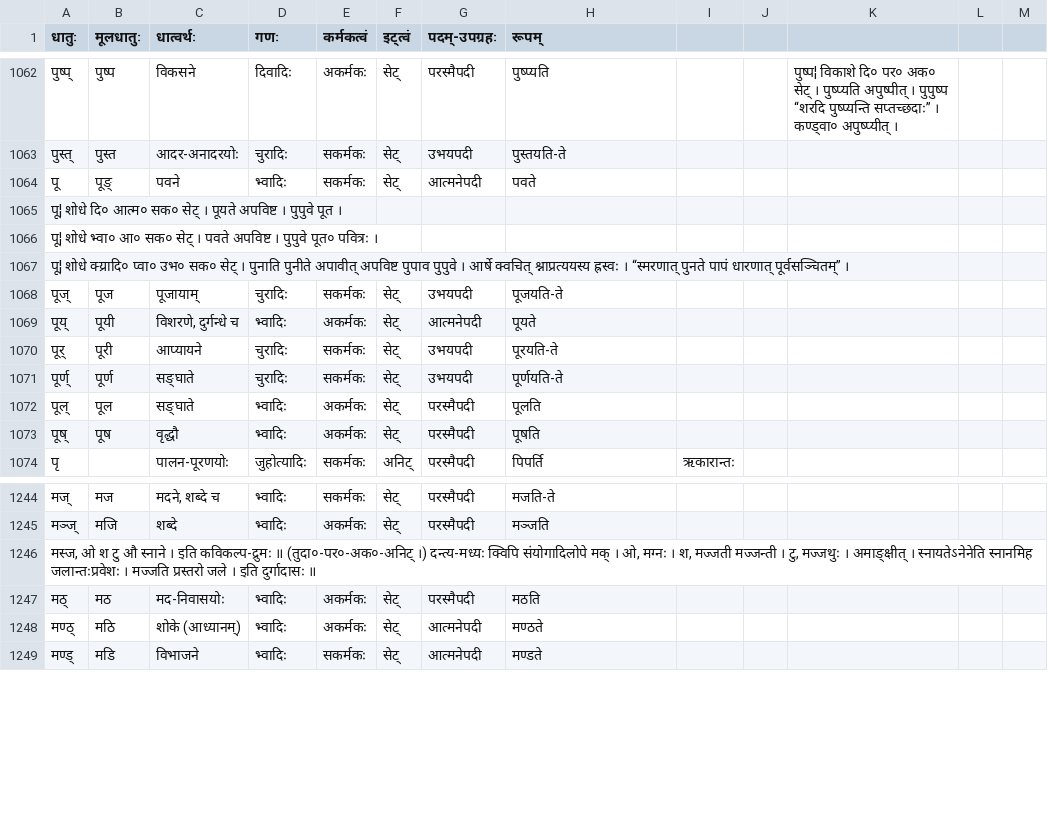
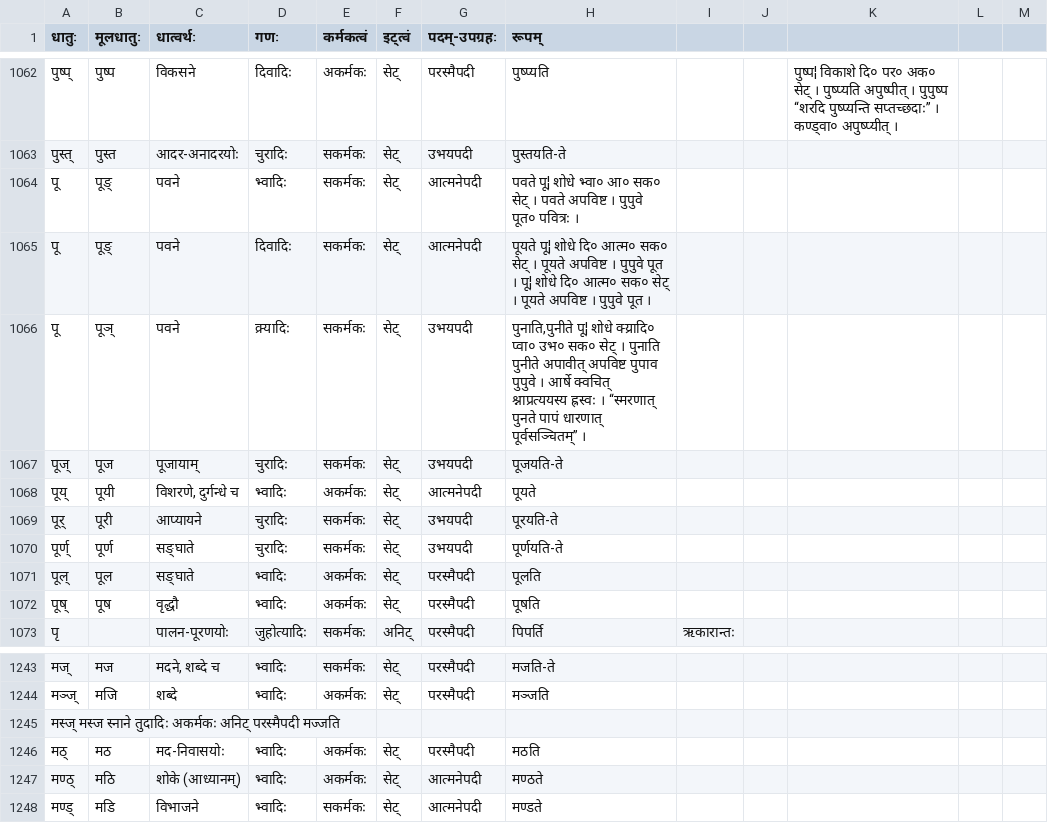
Before and after one commit to indic-dict/stardict-sanskrit, a TSV file: sa-vyAkaraNa/dhAtu-pATha-kRShNamAchArya/mUlam/Dhatu Patha कृष्णाचार्यस्य कृतेः - Sheet1.tsv, drawn as a sheet; only a part is shown, gaps mark what is left out; removed rows and columns are numbered as before the commit, all else as after; the diff names each change by its address in the sheet, - before the commit and + after, or states it on an @@ line.

Commit message:
Issue #87
Edited lines number 1064-1067 (deleted 1066)
Edited line 1246

```diff
--- a/sa-vyAkaraNa/dhAtu-pATha-kRShNamAchArya/mUlam/Dhatu Patha कृष्णाचार्यस्य कृतेः - Sheet1.tsv
+++ b/sa-vyAkaraNa/dhAtu-pATha-kRShNamAchArya/mUlam/Dhatu Patha कृष्णाचार्यस्य कृतेः - Sheet1.tsv
-H1064 (रूपम्): पवते
+H1064 (रूपम्): पवते पू¦ शोधे भ्वा० आ० सक० सेट् । पवते अपविष्ट । पुपुवे पूत० पवित्रः ।
-row 1065: पू¦ शोधे दि० आत्म० सक० सेट् । पूयते अपविष्ट । पुपुवे पूत ।
-row 1066: पू¦ शोधे भ्वा० आ० सक० सेट् । पवते अपविष्ट । पुपुवे पूत० पवित्रः ।
-row 1067: पू¦ शोधे क्य्रादि० प्वा० उभ० सक० सेट् । पुनाति पुनीते अपावीत् अपविष्ट पुपाव पुपुवे । आर्षे क्वचित् श्नाप्रत्ययस्य ह्रस्वः । “स्मरणात् पुनते पापं धारणात् पूर्वसञ्चितम्” ।
+row 1065: पू | पूङ् | पवने | दिवादिः | सकर्मकः | सेट् | आत्मनेपदी | पूयते पू¦ शोधे दि० आत्म० सक० सेट् । पूयते अपविष्ट । पुपुवे पूत । पू¦ शोधे दि० आत्म० सक० सेट् । पूयते अपविष्ट । पुपुवे पूत ।
+row 1066: पू | पूञ् | पवने | क्र्यादिः | सकर्मकः | सेट् | उभयपदी | पुनाति,पुनीते पू¦ शोधे क्य्रादि० प्वा० उभ० सक० सेट् । पुनाति पुनीते अपावीत् अपविष्ट पुपाव पुपुवे । आर्षे क्वचित् श्नाप्रत्ययस्य ह्रस्वः । “स्मरणात् पुनते पापं धारणात् पूर्वसञ्चितम्” ।
-A1245 (धातुः): मस्ज, ओ श टु औ स्नाने । इति कविकल्प-द्रुमः ॥ (तुदा०-पर०-अक०-अनिट् ।) दन्त्य-मध्यः क्विपि संयोगादिलोपे मक् । ओ, मग्नः । श, मज्जती मज्जन्ती । टु, मज्जथुः । अमाङ्क्षीत् । स्नायतेऽनेनेति स्नानमिह जलान्तःप्रवेशः । मज्जति प्रस्तरो जले । इति दुर्गादासः ॥
+A1245 (धातुः): मस्ज् मस्ज स्नाने तुदादिः अकर्मकः अनिट् परस्मैपदी मज्जति
```
